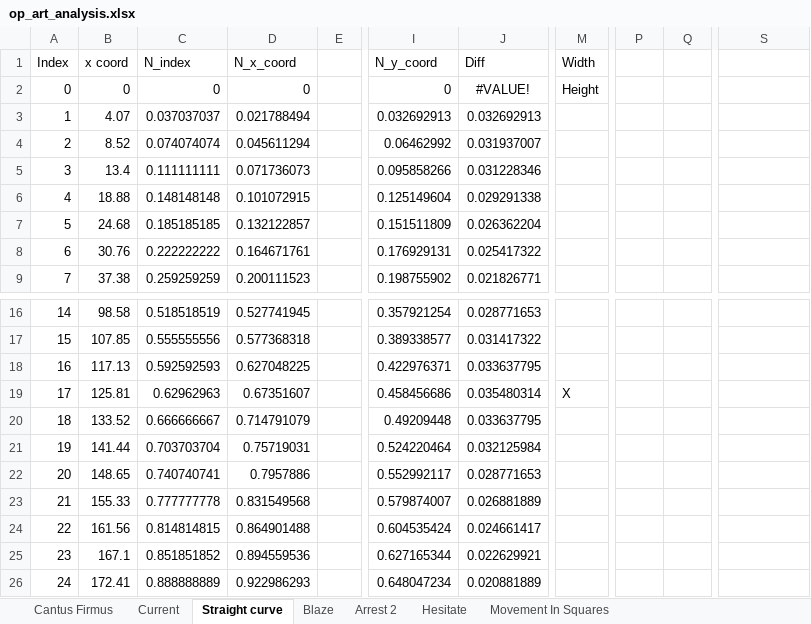
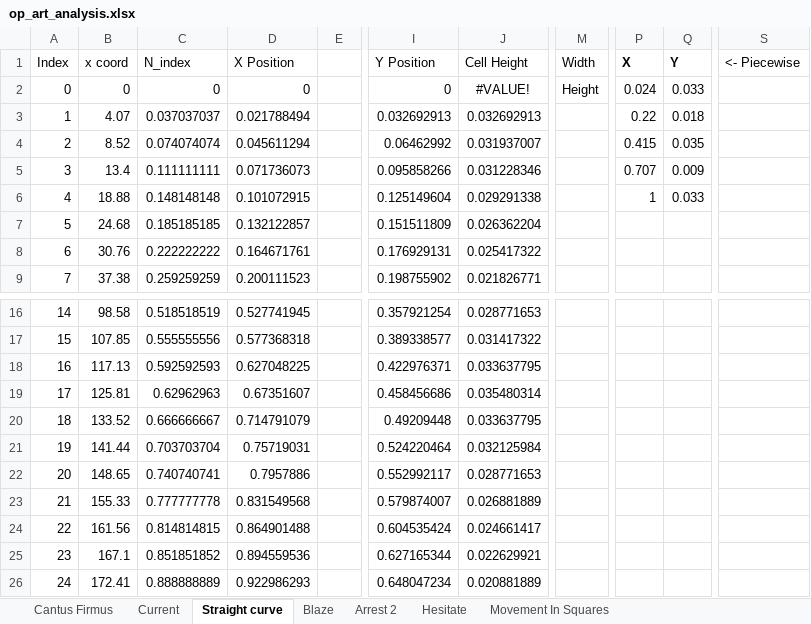
Before and after one commit to hettysymes/op_art_generator, an Excel workbook: analysis/op_art_analysis.xlsx, sheet Straight curve, drawn as a sheet; only a part is shown, gaps mark what is left out; values as stored, in another font and other column widths than the file's, no borders; charts and pictures and table styles not drawn; the diff names each change by its address in the sheet, - before the commit and + after, or states it on an @@ line.

```diff
--- a/analysis/op_art_analysis.xlsx (sheet Straight curve)
+++ b/analysis/op_art_analysis.xlsx (sheet Straight curve)
-D1: N_x_coord
+D1: X Position
-I1: N_y_coord
+I1: Y Position
-J1: Diff
+J1: Cell Height
-P1: (empty)
+P1: X
-Q1: (empty)
+Q1: Y
-S1: (empty)
+S1: <- Piecewise
-P2 (X): (empty)
+P2 (X): 0.024
-Q2 (Y): (empty)
+Q2 (Y): 0.033
-P3 (X): (empty)
+P3 (X): 0.22
-Q3 (Y): (empty)
+Q3 (Y): 0.018
-P4 (X): (empty)
+P4 (X): 0.415
-Q4 (Y): (empty)
+Q4 (Y): 0.035
-P5 (X): (empty)
+P5 (X): 0.707
-Q5 (Y): (empty)
+Q5 (Y): 0.009
-P6 (X): (empty)
+P6 (X): 1
-Q6 (Y): (empty)
+Q6 (Y): 0.033
-M19 (Width): X
+M19 (Width): (empty)
```
Also changed, not shown: sheet Movement In Squares, sheet Cantus Firmus, formulas that keep their value, hidden cells, charts or pictures, 6 other files.
